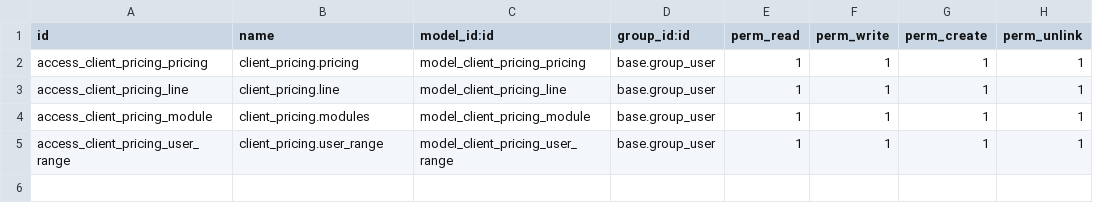
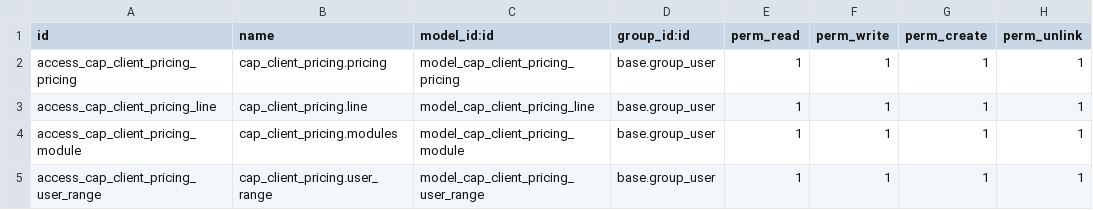
Before and after one commit to captivea-cca/test_13.0, a CSV file: client_pricing/security/ir.model.access.csv, drawn as a sheet.

Commit message:
Update module

```diff
--- a/client_pricing/security/ir.model.access.csv
+++ b/client_pricing/security/ir.model.access.csv
@@ -1,5 +1,5 @@
 id,name,model_id:id,group_id:id,perm_read,perm_write,perm_create,perm_unlink
-access_client_pricing_pricing,client_pricing.pricing,model_client_pricing_pricing,base.group_user,1,1,1,1
-access_client_pricing_line,client_pricing.line,model_client_pricing_line,base.group_user,1,1,1,1
-access_client_pricing_module,client_pricing.modules,model_client_pricing_module,base.group_user,1,1,1,1
-access_client_pricing_user_range,client_pricing.user_range,model_client_pricing_user_range,base.group_user,1,1,1,1
+access_cap_client_pricing_pricing,cap_client_pricing.pricing,model_cap_client_pricing_pricing,base.group_user,1,1,1,1
+access_cap_client_pricing_line,cap_client_pricing.line,model_cap_client_pricing_line,base.group_user,1,1,1,1
+access_cap_client_pricing_module,cap_client_pricing.modules,model_cap_client_pricing_module,base.group_user,1,1,1,1
+access_cap_client_pricing_user_range,cap_client_pricing.user_range,model_cap_client_pricing_user_range,base.group_user,1,1,1,1
```
Also changed, not shown: 6 other files.
